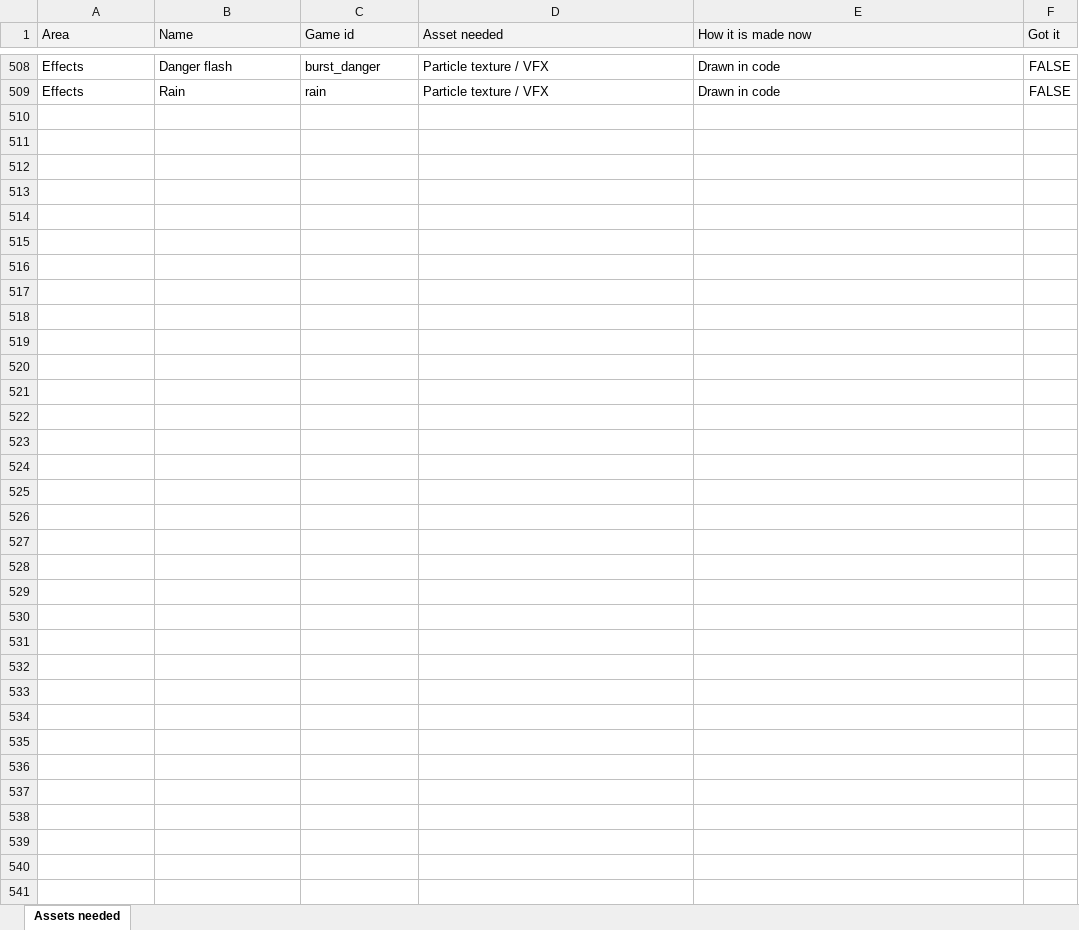
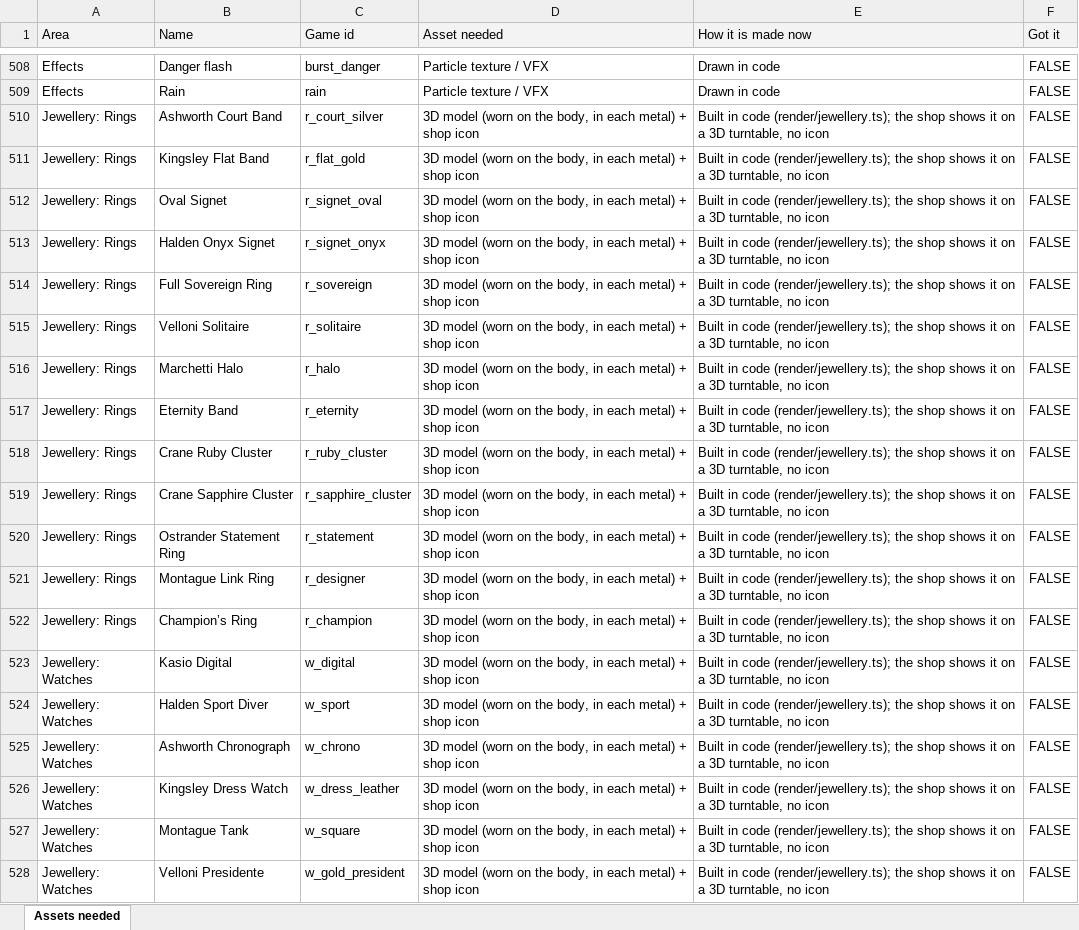
Before and after one commit to bettyadams9292-hue/street-fight-uk, an Excel workbook: docs/ASSETS_NEEDED.xlsx, sheet Assets needed, drawn as a sheet; only a part is shown, gaps mark what is left out; values as stored, in another font and other column widths than the file's, no borders; the diff covers the shown part only; the diff names each change by its address in the sheet, - before the commit and + after, or states it on an @@ line.

```diff
--- a/docs/ASSETS_NEEDED.xlsx (sheet Assets needed)
+++ b/docs/ASSETS_NEEDED.xlsx (sheet Assets needed)
+row 510: Jewellery: Rings | Ashworth Court Band | r_court_silver | 3D model (worn on the body, in each metal) + shop icon | Built in code (render/jewellery.ts); the shop shows it on a 3D turntable, no icon | FALSE
+row 511: Jewellery: Rings | Kingsley Flat Band | r_flat_gold | 3D model (worn on the body, in each metal) + shop icon | Built in code (render/jewellery.ts); the shop shows it on a 3D turntable, no icon | FALSE
+row 512: Jewellery: Rings | Oval Signet | r_signet_oval | 3D model (worn on the body, in each metal) + shop icon | Built in code (render/jewellery.ts); the shop shows it on a 3D turntable, no icon | FALSE
+row 513: Jewellery: Rings | Halden Onyx Signet | r_signet_onyx | 3D model (worn on the body, in each metal) + shop icon | Built in code (render/jewellery.ts); the shop shows it on a 3D turntable, no icon | FALSE
+row 514: Jewellery: Rings | Full Sovereign Ring | r_sovereign | 3D model (worn on the body, in each metal) + shop icon | Built in code (render/jewellery.ts); the shop shows it on a 3D turntable, no icon | FALSE
+row 515: Jewellery: Rings | Velloni Solitaire | r_solitaire | 3D model (worn on the body, in each metal) + shop icon | Built in code (render/jewellery.ts); the shop shows it on a 3D turntable, no icon | FALSE
+row 516: Jewellery: Rings | Marchetti Halo | r_halo | 3D model (worn on the body, in each metal) + shop icon | Built in code (render/jewellery.ts); the shop shows it on a 3D turntable, no icon | FALSE
+row 517: Jewellery: Rings | Eternity Band | r_eternity | 3D model (worn on the body, in each metal) + shop icon | Built in code (render/jewellery.ts); the shop shows it on a 3D turntable, no icon | FALSE
+row 518: Jewellery: Rings | Crane Ruby Cluster | r_ruby_cluster | 3D model (worn on the body, in each metal) + shop icon | Built in code (render/jewellery.ts); the shop shows it on a 3D turntable, no icon | FALSE
+row 519: Jewellery: Rings | Crane Sapphire Cluster | r_sapphire_cluster | 3D model (worn on the body, in each metal) + shop icon | Built in code (render/jewellery.ts); the shop shows it on a 3D turntable, no icon | FALSE
+row 520: Jewellery: Rings | Ostrander Statement Ring | r_statement | 3D model (worn on the body, in each metal) + shop icon | Built in code (render/jewellery.ts); the shop shows it on a 3D turntable, no icon | FALSE
+row 521: Jewellery: Rings | Montague Link Ring | r_designer | 3D model (worn on the body, in each metal) + shop icon | Built in code (render/jewellery.ts); the shop shows it on a 3D turntable, no icon | FALSE
+row 522: Jewellery: Rings | Champion’s Ring | r_champion | 3D model (worn on the body, in each metal) + shop icon | Built in code (render/jewellery.ts); the shop shows it on a 3D turntable, no icon | FALSE
+row 523: Jewellery: Watches | Kasio Digital | w_digital | 3D model (worn on the body, in each metal) + shop icon | Built in code (render/jewellery.ts); the shop shows it on a 3D turntable, no icon | FALSE
+row 524: Jewellery: Watches | Halden Sport Diver | w_sport | 3D model (worn on the body, in each metal) + shop icon | Built in code (render/jewellery.ts); the shop shows it on a 3D turntable, no icon | FALSE
+row 525: Jewellery: Watches | Ashworth Chronograph | w_chrono | 3D model (worn on the body, in each metal) + shop icon | Built in code (render/jewellery.ts); the shop shows it on a 3D turntable, no icon | FALSE
+row 526: Jewellery: Watches | Kingsley Dress Watch | w_dress_leather | 3D model (worn on the body, in each metal) + shop icon | Built in code (render/jewellery.ts); the shop shows it on a 3D turntable, no icon | FALSE
+row 527: Jewellery: Watches | Montague Tank | w_square | 3D model (worn on the body, in each metal) + shop icon | Built in code (render/jewellery.ts); the shop shows it on a 3D turntable, no icon | FALSE
+row 528: Jewellery: Watches | Velloni Presidente | w_gold_president | 3D model (worn on the body, in each metal) + shop icon | Built in code (render/jewellery.ts); the shop shows it on a 3D turntable, no icon | FALSE
```
Also changed, not shown: 68 added rows and 10 edited cells elsewhere in this sheet, 2 other files.
